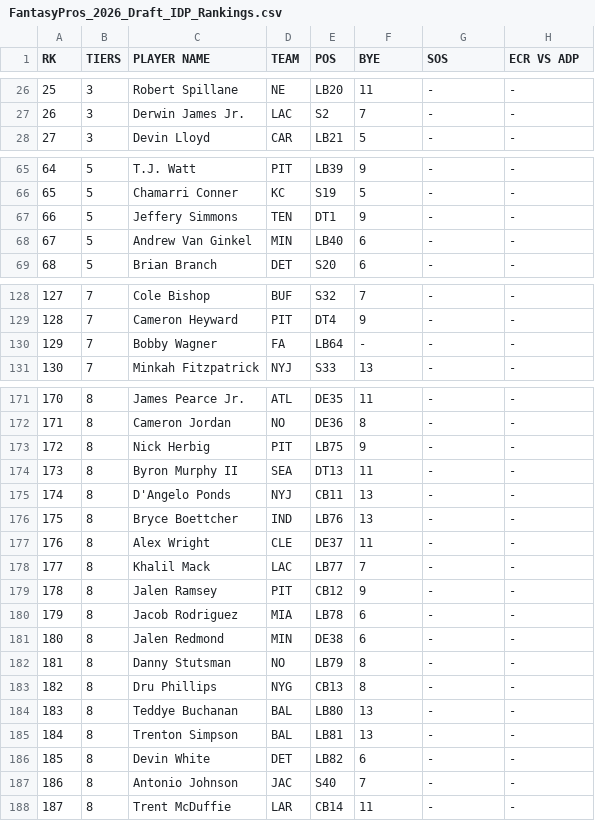
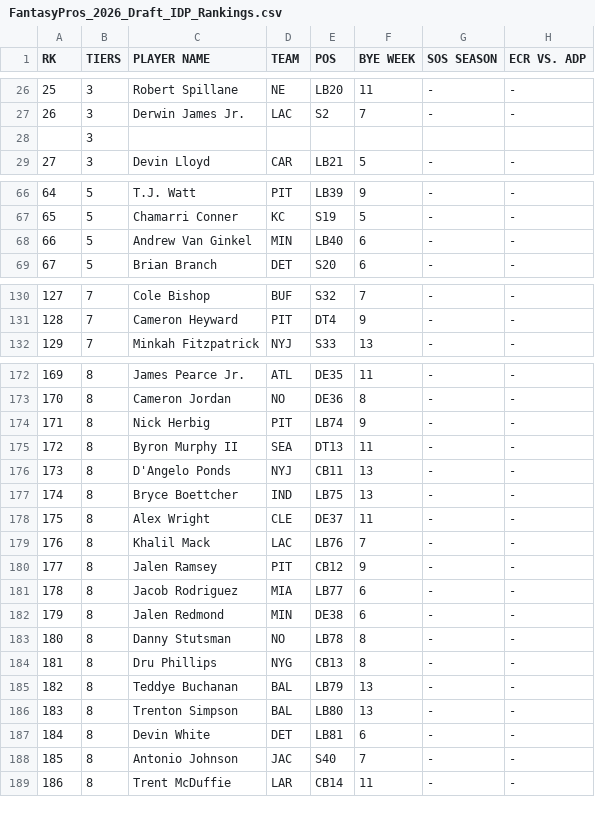
Before and after one commit to jbray5/DraftIQ, a CSV file: data/raw/fantasypros/FantasyPros_2026_Draft_IDP_Rankings.csv, drawn as a sheet; only a part is shown, gaps mark what is left out; removed rows and columns are numbered as before the commit, all else as after; the diff covers the shown part only; the diff names each change by its address in the sheet, - before the commit and + after, or states it on an @@ line.

```diff
--- a/data/raw/fantasypros/FantasyPros_2026_Draft_IDP_Rankings.csv
+++ b/data/raw/fantasypros/FantasyPros_2026_Draft_IDP_Rankings.csv
-F1: BYE
+F1: BYE WEEK
-G1: SOS
+G1: SOS SEASON
-H1: ECR VS ADP
+H1: ECR VS. ADP
+row 28:  | 3
@@ row 67 moved to row 75: 73 @@
@@ column A (RK) renumbered from row 68 down @@
-row 130: 129 | 7 | Bobby Wagner | FA | LB64 | - | - | -
-E174 (POS): LB75
+E174 (POS): LB74
-E177 (POS): LB76
+E177 (POS): LB75
-E179 (POS): LB77
+E179 (POS): LB76
-E181 (POS): LB78
+E181 (POS): LB77
-E183 (POS): LB79
+E183 (POS): LB78
-E185 (POS): LB80
+E185 (POS): LB79
-E186 (POS): LB81
+E186 (POS): LB80
-E187 (POS): LB82
+E187 (POS): LB81
```
Also changed, not shown: 1 added row and 18 edited cells elsewhere in this file, data/processed/board_2026.csv, 13 other files.
